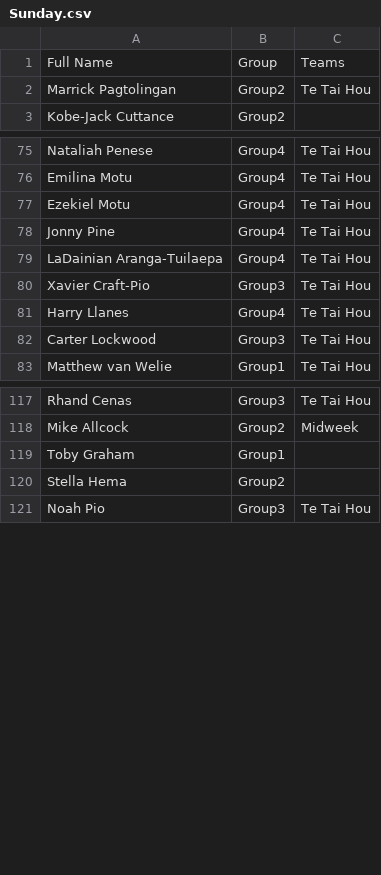
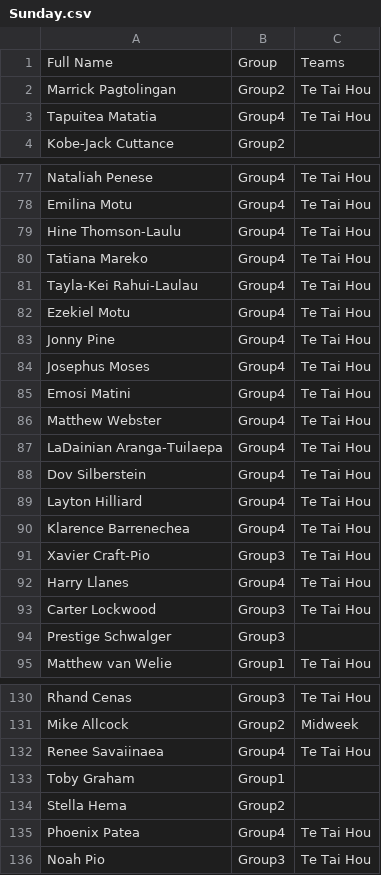
Before and after one commit to limonza/te-tai-hou-teams-2025, a CSV file: Sunday.csv, drawn as a sheet; only a part is shown, gaps mark what is left out; the diff covers the shown part only; the diff names each change by its address in the sheet, - before the commit and + after, or states it on an @@ line.

Commit message:
Update Sunday.csv

```diff
--- a/Sunday.csv
+++ b/Sunday.csv
+row 3: Tapuitea Matatia | Group4 | Te Tai Hou
+row 79: Hine Thomson-Laulu | Group4 | Te Tai Hou
+row 80: Tatiana Mareko | Group4 | Te Tai Hou
+row 81: Tayla-Kei Rahui-Laulau | Group4 | Te Tai Hou
+row 84: Josephus Moses | Group4 | Te Tai Hou
+row 85: Emosi Matini | Group4 | Te Tai Hou
+row 86: Matthew Webster | Group4 | Te Tai Hou
+row 88: Dov Silberstein | Group4 | Te Tai Hou
+row 89: Layton Hilliard | Group4 | Te Tai Hou
+row 90: Klarence Barrenechea | Group4 | Te Tai Hou
+row 94: Prestige Schwalger | Group3
+row 132: Renee Savaiinaea | Group4 | Te Tai Hou
+row 135: Phoenix Patea | Group4 | Te Tai Hou
```
Also changed, not shown: 6 added rows, 2 removed rows and 2 edited cells elsewhere in this file.
